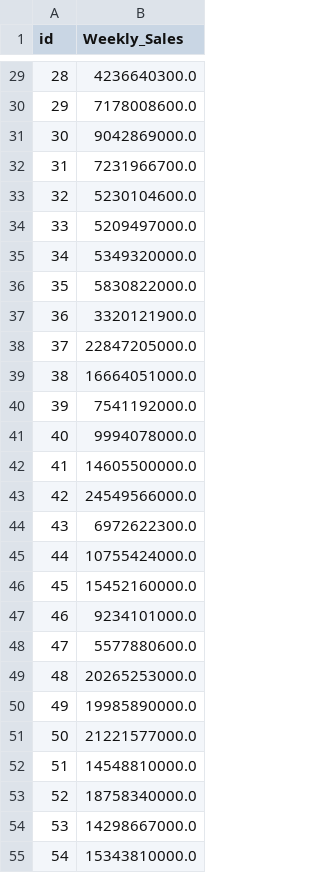
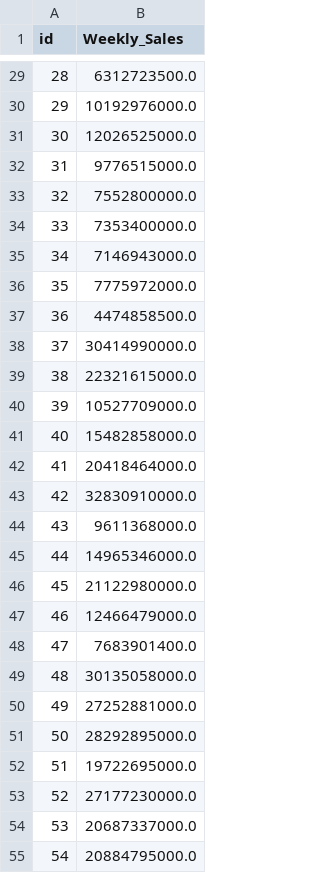
Before and after one commit to hwangdohyung/hdh-ml-dl, a CSV file: _data/shopping/submission.csv, drawn as a sheet; only a part is shown, gaps mark what is left out; the diff covers the shown part only.

```diff
--- a/_data/shopping/submission.csv
+++ b/_data/shopping/submission.csv
@@ -29,27 +29,27 @@ id,Weekly_Sales
-28,4236640300.0
-29,7178008600.0
-30,9042869000.0
-31,7231966700.0
-32,5230104600.0
-33,5209497000.0
-34,5349320000.0
-35,5830822000.0
-36,3320121900.0
-37,22847205000.0
-38,16664051000.0
-39,7541192000.0
-40,9994078000.0
-41,14605500000.0
-42,24549566000.0
-43,6972622300.0
-44,10755424000.0
-45,15452160000.0
-46,9234101000.0
-47,5577880600.0
-48,20265253000.0
-49,19985890000.0
-50,21221577000.0
-51,14548810000.0
-52,18758340000.0
-53,14298667000.0
-54,15343810000.0
+28,6312723500.0
+29,10192976000.0
+30,12026525000.0
+31,9776515000.0
+32,7552800000.0
+33,7353400000.0
+34,7146943000.0
+35,7775972000.0
+36,4474858500.0
+37,30414990000.0
+38,22321615000.0
+39,10527709000.0
+40,15482858000.0
+41,20418464000.0
+42,32830910000.0
+43,9611368000.0
+44,14965346000.0
+45,21122980000.0
+46,12466479000.0
+47,7683901400.0
+48,30135058000.0
+49,27252881000.0
+50,28292895000.0
+51,19722695000.0
+52,27177230000.0
+53,20687337000.0
+54,20884795000.0
```
Also changed, not shown: 153 edited cells elsewhere in this file, 18 other files.
